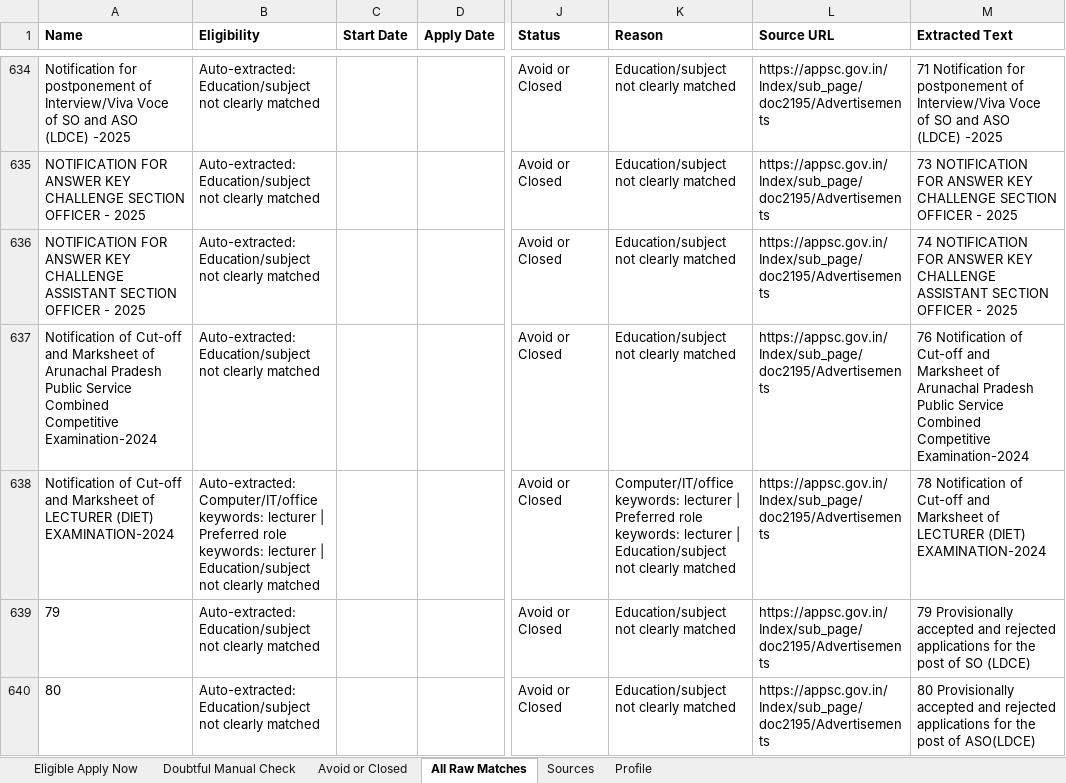
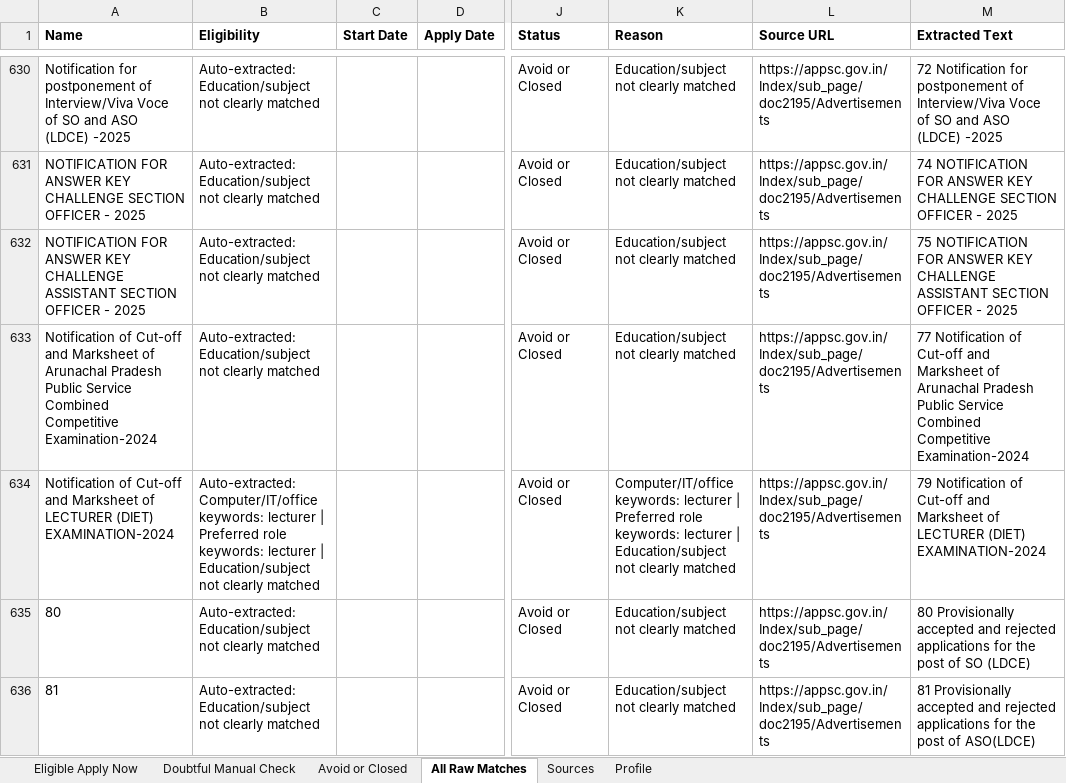
Before and after one commit to cshemant/LearnWithHemant, an Excel workbook: jobs/government_jobs_tracker.xlsx, sheet All Raw Matches, drawn as a sheet; only a part is shown, gaps mark what is left out; values as stored, in another font and other column widths than the file's, no borders; addresses are those after the commit; the diff covers the shown part only; the diff names each change by its address in the sheet, - before the commit and + after, or states it on an @@ line.

```diff
--- a/jobs/government_jobs_tracker.xlsx (sheet All Raw Matches)
+++ b/jobs/government_jobs_tracker.xlsx (sheet All Raw Matches)
-M630 (Extracted Text): 71 Notification for…
+M630 (Extracted Text): 72 Notification for…
-M631 (Extracted Text): 73 NOTIFICATION FOR…
+M631 (Extracted Text): 74 NOTIFICATION FOR…
-M632 (Extracted Text): 74 NOTIFICATION FOR…
+M632 (Extracted Text): 75 NOTIFICATION FOR…
-M633 (Extracted Text): 76 Notification of…
+M633 (Extracted Text): 77 Notification of…
-M634 (Extracted Text): 78 Notification of…
+M634 (Extracted Text): 79 Notification of…
-A635 (Name): 79
+A635 (Name): 80
-M635 (Extracted Text): 79 Provisionally accepted…
+M635 (Extracted Text): 80 Provisionally accepted…
-A636 (Name): 80
+A636 (Name): 81
-M636 (Extracted Text): 80 Provisionally accepted…
+M636 (Extracted Text): 81 Provisionally accepted…
```
Also changed, not shown: 1 added row, 5 removed rows, 1 moved row and 309 edited cells elsewhere in this sheet, sheet Avoid or Closed, sheet Doubtful Manual Check, 34 other files.
